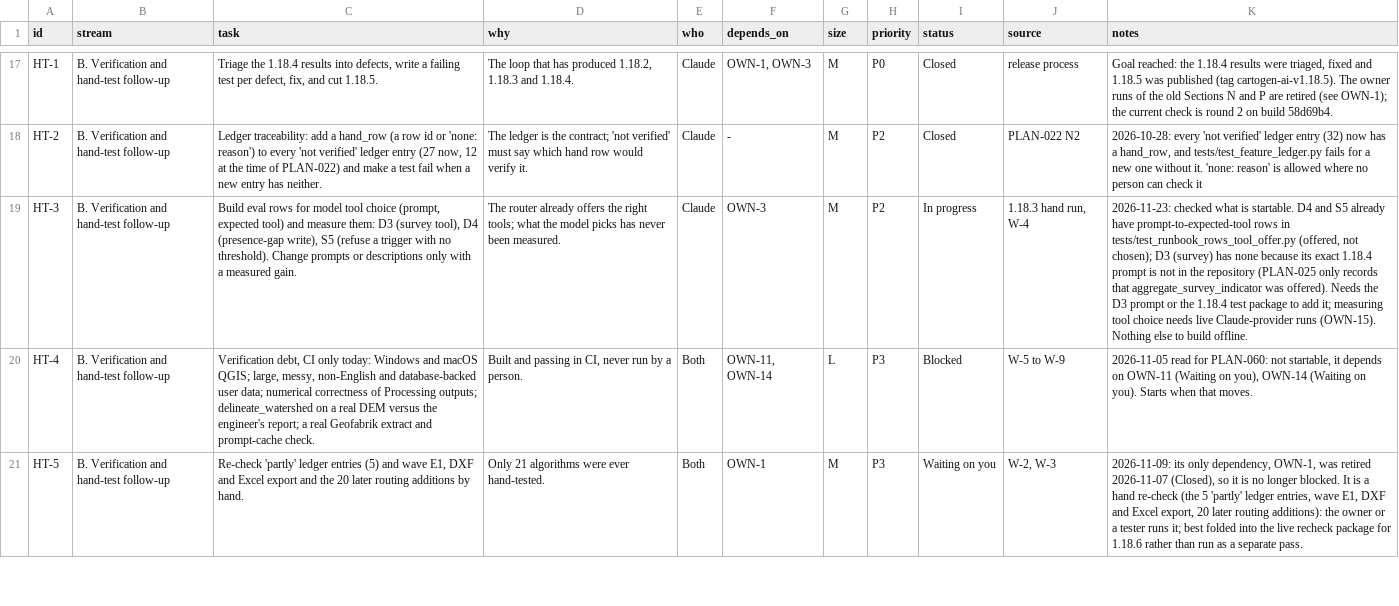
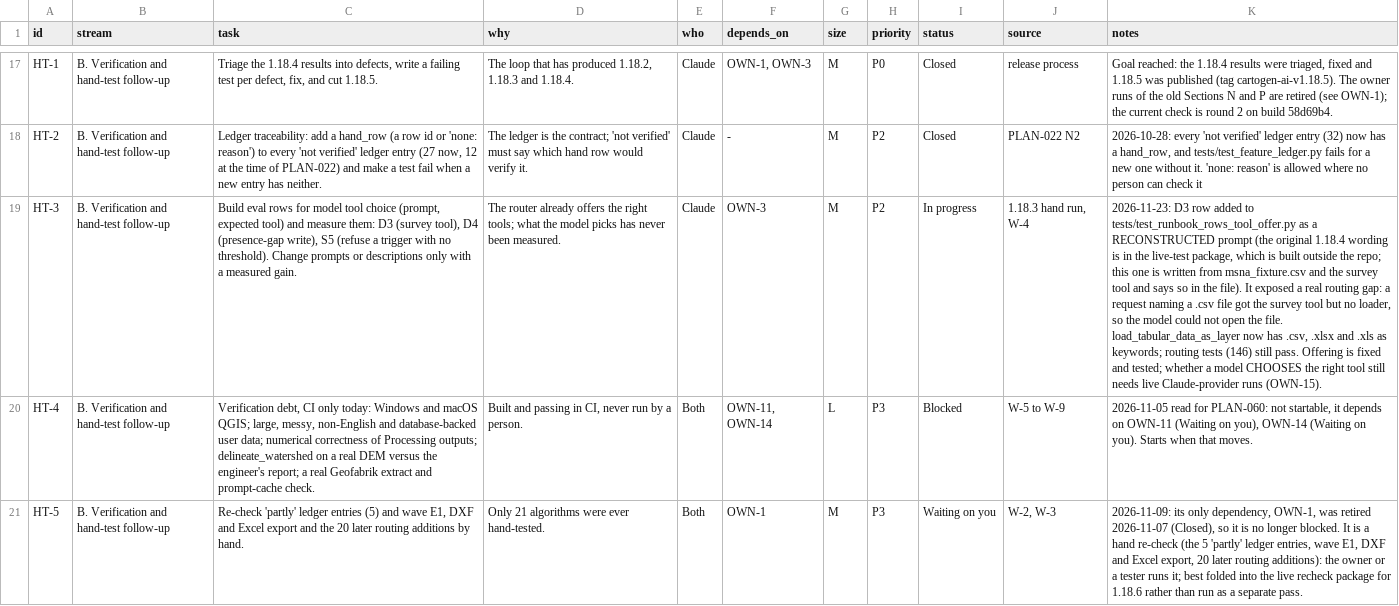
Before and after one commit to http-solution/cartogen-ai-qgis-plugin, a CSV file: docs/MASTER_TASK_LIST_2026-10-27.csv, drawn as a sheet; only a part is shown, gaps mark what is left out; the diff names each change by its address in the sheet, - before the commit and + after, or states it on an @@ line.

```diff
--- a/docs/MASTER_TASK_LIST_2026-10-27.csv
+++ b/docs/MASTER_TASK_LIST_2026-10-27.csv
-K19 (notes): 2026-11-23: checked what is startable. D4 and S5 already have prompt-to-expected-tool rows in tests/test_runbook_rows_tool_offer.py (offered, not chosen); D3 (survey) has none because its exact 1.18.4 prompt is not in the repository (PLAN-025 only records that aggregate_survey_indicator was offered). Needs the D3 prompt or the 1.18.4 test package to add it; measuring tool choice needs live Claude-provider runs (OWN-15). Nothing else to build offline.
+K19 (notes): 2026-11-23: D3 row added to tests/test_runbook_rows_tool_offer.py as a RECONSTRUCTED prompt (the original 1.18.4 wording is in the live-test package, which is built outside the repo; this one is written from msna_fixture.csv and the survey tool and says so in the file). It exposed a real routing gap: a request naming a .csv file got the survey tool but no loader, so the model could not open the file. load_tabular_data_as_layer now has .csv, .xlsx and .xls as keywords; routing tests (146) still pass. Offering is fixed and tested; whether a model CHOOSES the right tool still needs live Claude-provider runs (OWN-15).
```
Also changed, not shown: 4 other files.
